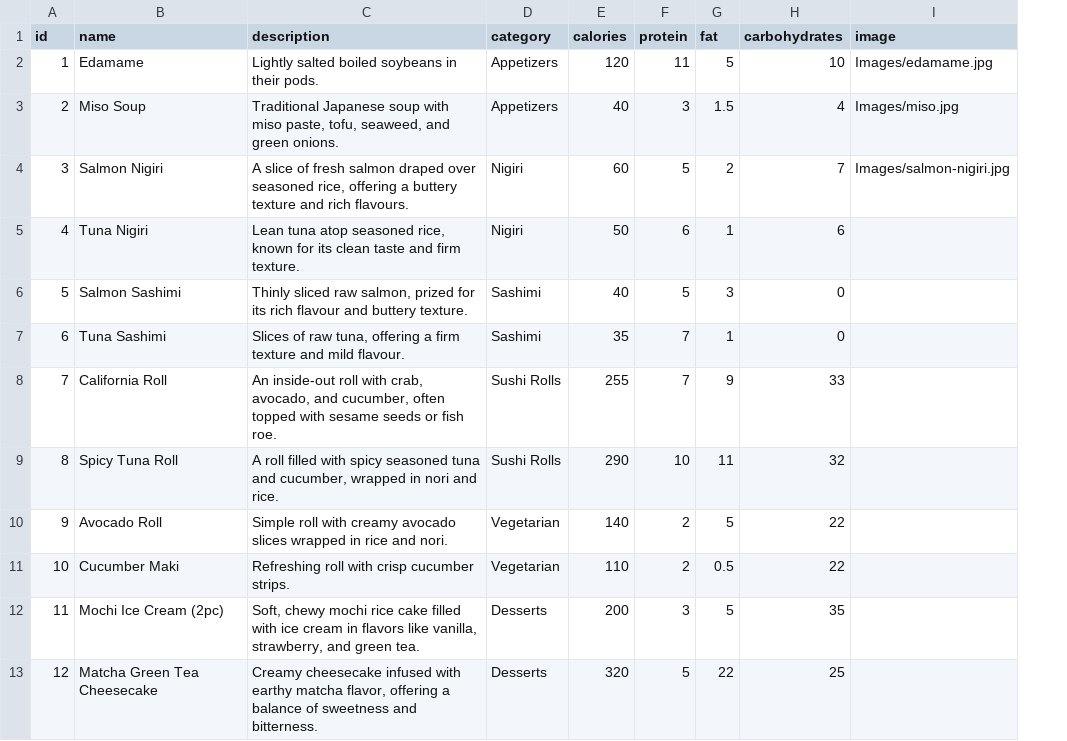
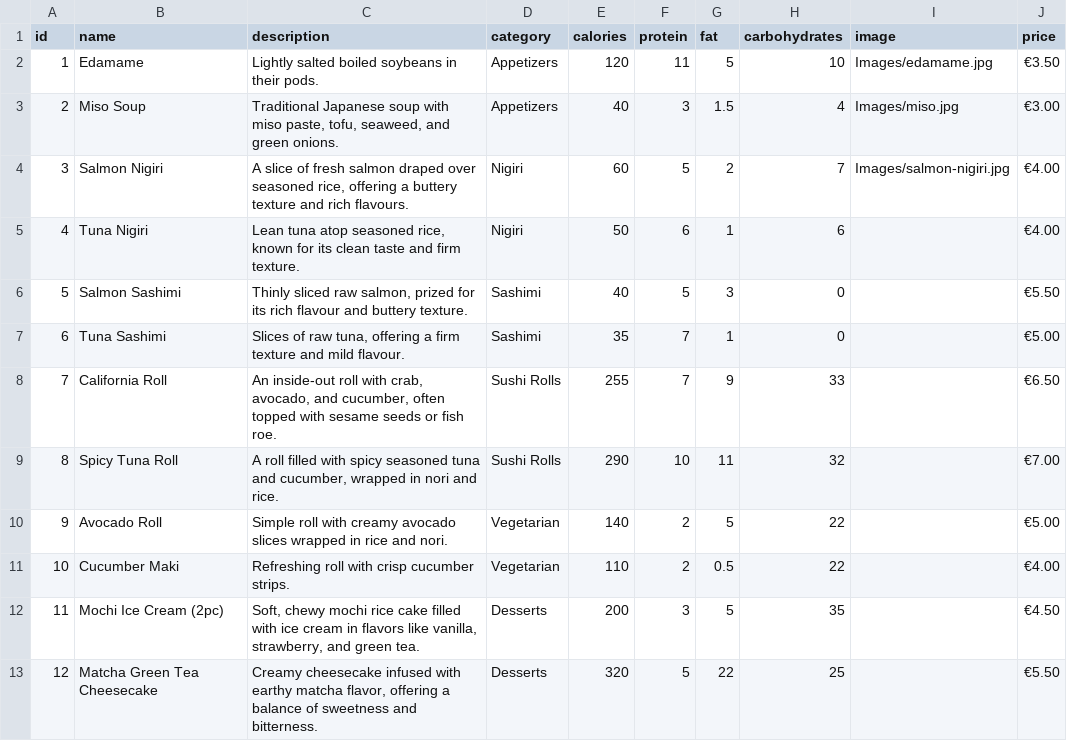
Before and after one commit to CheesecakeSeal/cis1054-part2, a CSV file: src/public/food_menu.csv, drawn as a sheet; the diff names each change by its address in the sheet, - before the commit and + after, or states it on an @@ line.

```diff
--- a/src/public/food_menu.csv
+++ b/src/public/food_menu.csv
+column J (price), rows 2-13: €3.50 | €3.00 | €4.00 | €4.00 | €5.50 | €5.00 | €6.50 | €7.00 | €5.00 | €4.00 | €4.50 | €5.50
```
Also changed, not shown: src/public/drinks_menu.csv.
